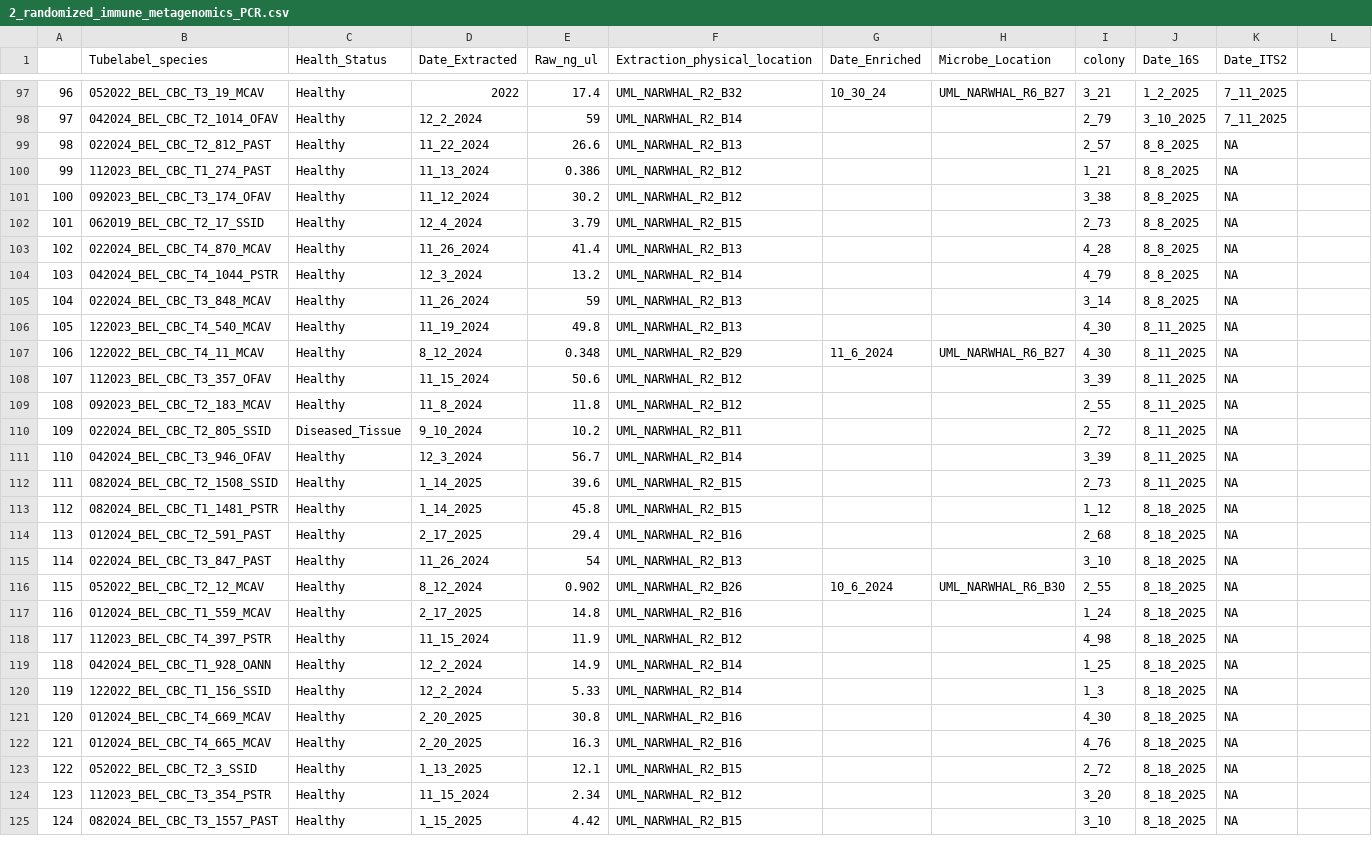
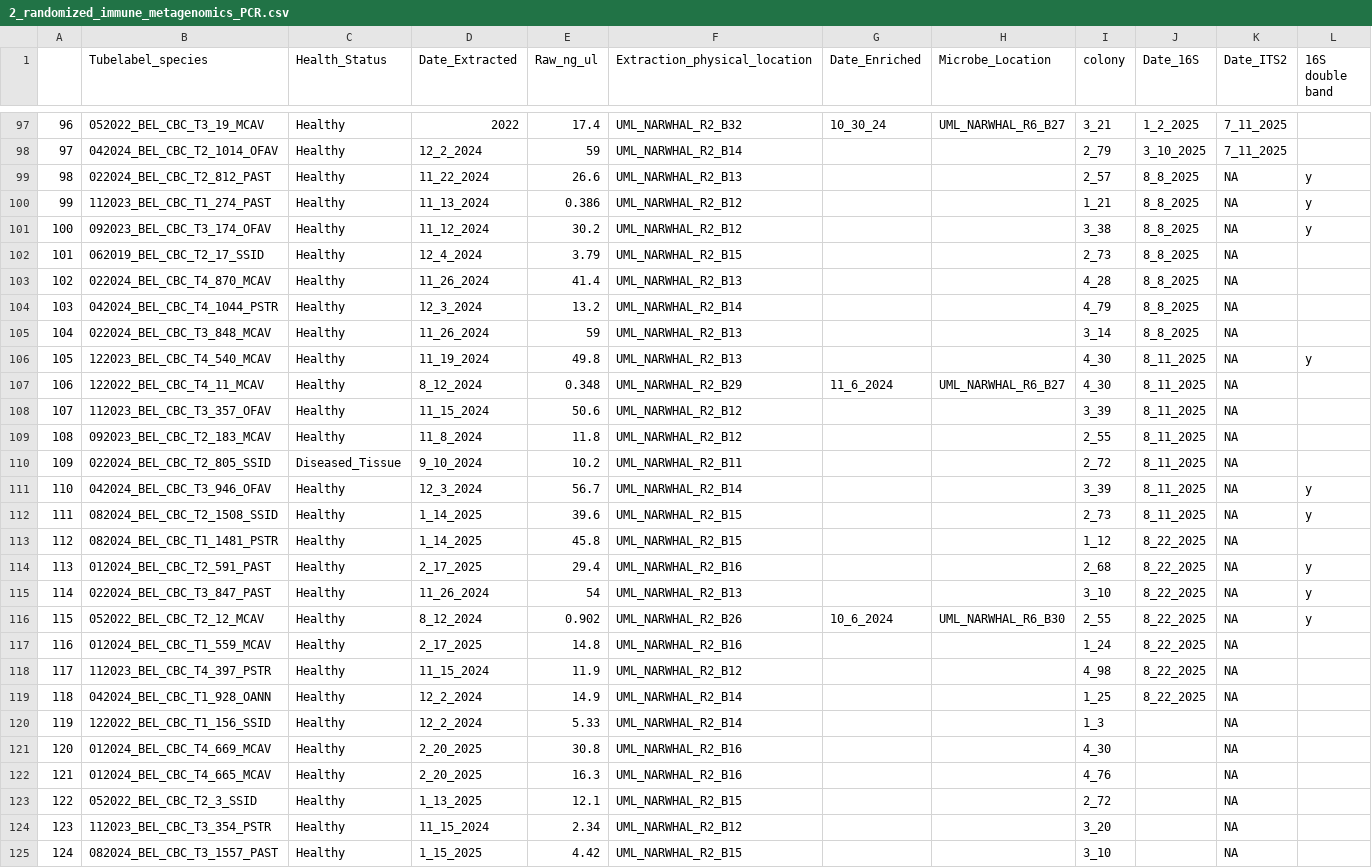
Before and after one commit to cdesouza02/Coral_Code, a CSV file: NSF_Rapid/CBC_PCR_Plan/2_randomized_immune_metagenomics_PCR.csv, drawn as a sheet; only a part is shown, gaps mark what is left out; the diff covers the shown part only.

Commit message:
finding pattern in 16S double band

```diff
--- a/NSF_Rapid/CBC_PCR_Plan/2_randomized_immune_metagenomics_PCR.csv
+++ b/NSF_Rapid/CBC_PCR_Plan/2_randomized_immune_metagenomics_PCR.csv
@@ -1 +1 @@
-,Tubelabel_species,Health_Status,Date_Extracted,Raw_ng_ul,Extraction_physical_location,Date_Enriched,Microbe_Location,colony,Date_16S,Date_ITS2
+,Tubelabel_species,Health_Status,Date_Extracted,Raw_ng_ul,Extraction_physical_location,Date_Enriched,Microbe_Location,colony,Date_16S,Date_ITS2,16S double band
@@ -99,3 +99,3 @@
-98,022024_BEL_CBC_T2_812_PAST,Healthy,11_22_2024,26.6,UML_NARWHAL_R2_B13,,,2_57,8_8_2025,NA
-99,112023_BEL_CBC_T1_274_PAST,Healthy,11_13_2024,0.386,UML_NARWHAL_R2_B12,,,1_21,8_8_2025,NA
-100,092023_BEL_CBC_T3_174_OFAV,Healthy,11_12_2024,30.2,UML_NARWHAL_R2_B12,,,3_38,8_8_2025,NA
+98,022024_BEL_CBC_T2_812_PAST,Healthy,11_22_2024,26.6,UML_NARWHAL_R2_B13,,,2_57,8_8_2025,NA,y
+99,112023_BEL_CBC_T1_274_PAST,Healthy,11_13_2024,0.386,UML_NARWHAL_R2_B12,,,1_21,8_8_2025,NA,y
+100,092023_BEL_CBC_T3_174_OFAV,Healthy,11_12_2024,30.2,UML_NARWHAL_R2_B12,,,3_38,8_8_2025,NA,y
@@ -106 +106 @@
-105,122023_BEL_CBC_T4_540_MCAV,Healthy,11_19_2024,49.8,UML_NARWHAL_R2_B13,,,4_30,8_11_2025,NA
+105,122023_BEL_CBC_T4_540_MCAV,Healthy,11_19_2024,49.8,UML_NARWHAL_R2_B13,,,4_30,8_11_2025,NA,y
@@ -111,15 +111,15 @@
-110,042024_BEL_CBC_T3_946_OFAV,Healthy,12_3_2024,56.7,UML_NARWHAL_R2_B14,,,3_39,8_11_2025,NA
-111,082024_BEL_CBC_T2_1508_SSID,Healthy,1_14_2025,39.6,UML_NARWHAL_R2_B15,,,2_73,8_11_2025,NA
-112,082024_BEL_CBC_T1_1481_PSTR,Healthy,1_14_2025,45.8,UML_NARWHAL_R2_B15,,,1_12,8_18_2025,NA
-113,012024_BEL_CBC_T2_591_PAST,Healthy,2_17_2025,29.4,UML_NARWHAL_R2_B16,,,2_68,8_18_2025,NA
-114,022024_BEL_CBC_T3_847_PAST,Healthy,11_26_2024,54,UML_NARWHAL_R2_B13,,,3_10,8_18_2025,NA
-115,052022_BEL_CBC_T2_12_MCAV,Healthy,8_12_2024,0.902,UML_NARWHAL_R2_B26,10_6_2024,UML_NARWHAL_R6_B30,2_55,8_18_2025,NA
-116,012024_BEL_CBC_T1_559_MCAV,Healthy,2_17_2025,14.8,UML_NARWHAL_R2_B16,,,1_24,8_18_2025,NA
-117,112023_BEL_CBC_T4_397_PSTR,Healthy,11_15_2024,11.9,UML_NARWHAL_R2_B12,,,4_98,8_18_2025,NA
-118,042024_BEL_CBC_T1_928_OANN,Healthy,12_2_2024,14.9,UML_NARWHAL_R2_B14,,,1_25,8_18_2025,NA
-119,122022_BEL_CBC_T1_156_SSID,Healthy,12_2_2024,5.33,UML_NARWHAL_R2_B14,,,1_3,8_18_2025,NA
-120,012024_BEL_CBC_T4_669_MCAV,Healthy,2_20_2025,30.8,UML_NARWHAL_R2_B16,,,4_30,8_18_2025,NA
-121,012024_BEL_CBC_T4_665_MCAV,Healthy,2_20_2025,16.3,UML_NARWHAL_R2_B16,,,4_76,8_18_2025,NA
-122,052022_BEL_CBC_T2_3_SSID,Healthy,1_13_2025,12.1,UML_NARWHAL_R2_B15,,,2_72,8_18_2025,NA
-123,112023_BEL_CBC_T3_354_PSTR,Healthy,11_15_2024,2.34,UML_NARWHAL_R2_B12,,,3_20,8_18_2025,NA
-124,082024_BEL_CBC_T3_1557_PAST,Healthy,1_15_2025,4.42,UML_NARWHAL_R2_B15,,,3_10,8_18_2025,NA
+110,042024_BEL_CBC_T3_946_OFAV,Healthy,12_3_2024,56.7,UML_NARWHAL_R2_B14,,,3_39,8_11_2025,NA,y
+111,082024_BEL_CBC_T2_1508_SSID,Healthy,1_14_2025,39.6,UML_NARWHAL_R2_B15,,,2_73,8_11_2025,NA,y
+112,082024_BEL_CBC_T1_1481_PSTR,Healthy,1_14_2025,45.8,UML_NARWHAL_R2_B15,,,1_12,8_22_2025,NA,
+113,012024_BEL_CBC_T2_591_PAST,Healthy,2_17_2025,29.4,UML_NARWHAL_R2_B16,,,2_68,8_22_2025,NA,y
+114,022024_BEL_CBC_T3_847_PAST,Healthy,11_26_2024,54,UML_NARWHAL_R2_B13,,,3_10,8_22_2025,NA,y
+115,052022_BEL_CBC_T2_12_MCAV,Healthy,8_12_2024,0.902,UML_NARWHAL_R2_B26,10_6_2024,UML_NARWHAL_R6_B30,2_55,8_22_2025,NA,y
+116,012024_BEL_CBC_T1_559_MCAV,Healthy,2_17_2025,14.8,UML_NARWHAL_R2_B16,,,1_24,8_22_2025,NA,
+117,112023_BEL_CBC_T4_397_PSTR,Healthy,11_15_2024,11.9,UML_NARWHAL_R2_B12,,,4_98,8_22_2025,NA,
+118,042024_BEL_CBC_T1_928_OANN,Healthy,12_2_2024,14.9,UML_NARWHAL_R2_B14,,,1_25,8_22_2025,NA,
+119,122022_BEL_CBC_T1_156_SSID,Healthy,12_2_2024,5.33,UML_NARWHAL_R2_B14,,,1_3,,NA,
+120,012024_BEL_CBC_T4_669_MCAV,Healthy,2_20_2025,30.8,UML_NARWHAL_R2_B16,,,4_30,,NA,
+121,012024_BEL_CBC_T4_665_MCAV,Healthy,2_20_2025,16.3,UML_NARWHAL_R2_B16,,,4_76,,NA,
+122,052022_BEL_CBC_T2_3_SSID,Healthy,1_13_2025,12.1,UML_NARWHAL_R2_B15,,,2_72,,NA,
+123,112023_BEL_CBC_T3_354_PSTR,Healthy,11_15_2024,2.34,UML_NARWHAL_R2_B12,,,3_20,,NA,
+124,082024_BEL_CBC_T3_1557_PAST,Healthy,1_15_2025,4.42,UML_NARWHAL_R2_B15,,,3_10,,NA,
```
Also changed, not shown: 19 edited cells elsewhere in this file, 1 other file.
